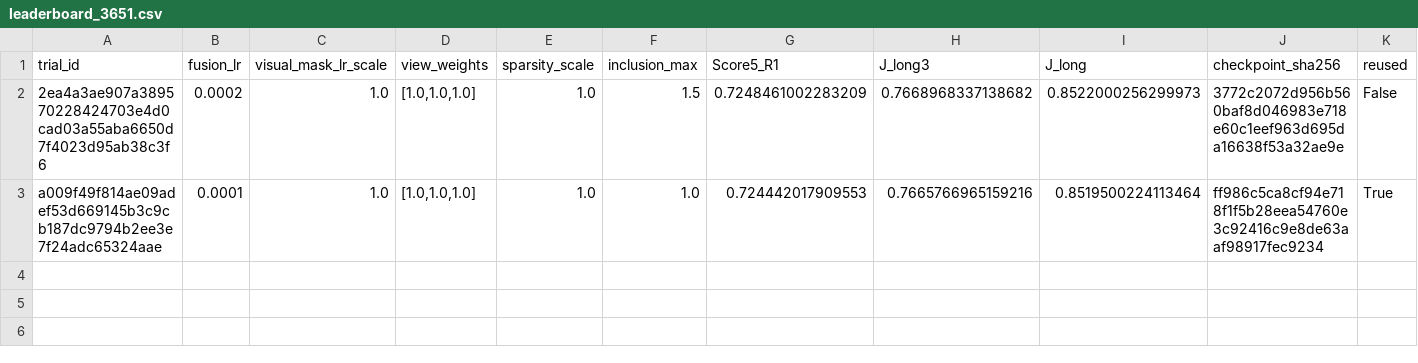
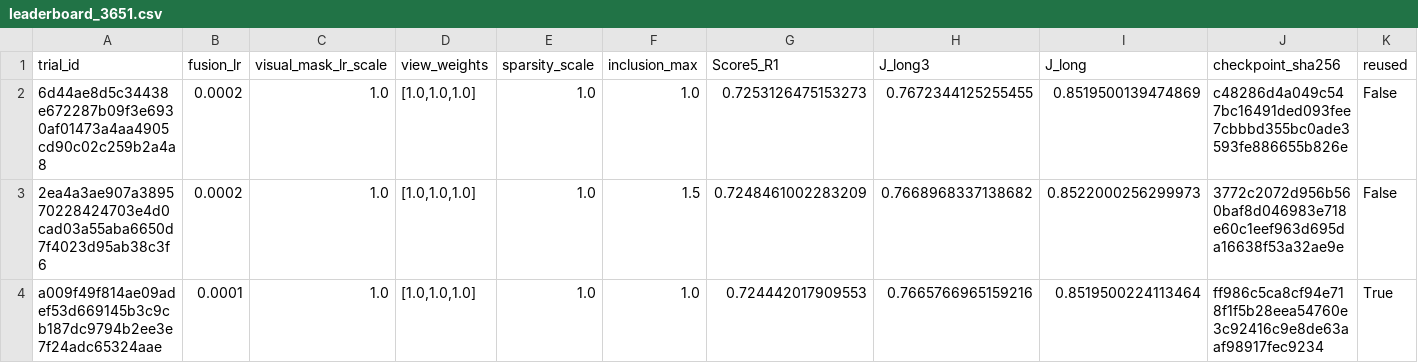
Before and after one commit to reyuyu/SAID, a CSV file: experiments/nest_clip_v1/balanced_hparam_search_v1/leaderboard_3651.csv, drawn as a sheet; the diff names each change by its address in the sheet, - before the commit and + after, or states it on an @@ line.

```diff
--- a/experiments/nest_clip_v1/balanced_hparam_search_v1/leaderboard_3651.csv
+++ b/experiments/nest_clip_v1/balanced_hparam_search_v1/leaderboard_3651.csv
+row 2: 6d44ae8d5c34438e672287b09f3e6930af01473a4aa4905cd90c02c259b2a4a8 | 0.0002 | 1.0 | [1.0,1.0,1.0] | 1.0 | 1.0 | 0.7253126475153273 | 0.7672344125255455 | 0.8519500139474869 | c48286d4a049c547bc16491ded093fee7cbbbd355bc0ade3593fe886655b826e | False
```
Also changed, not shown: 31 other files.
